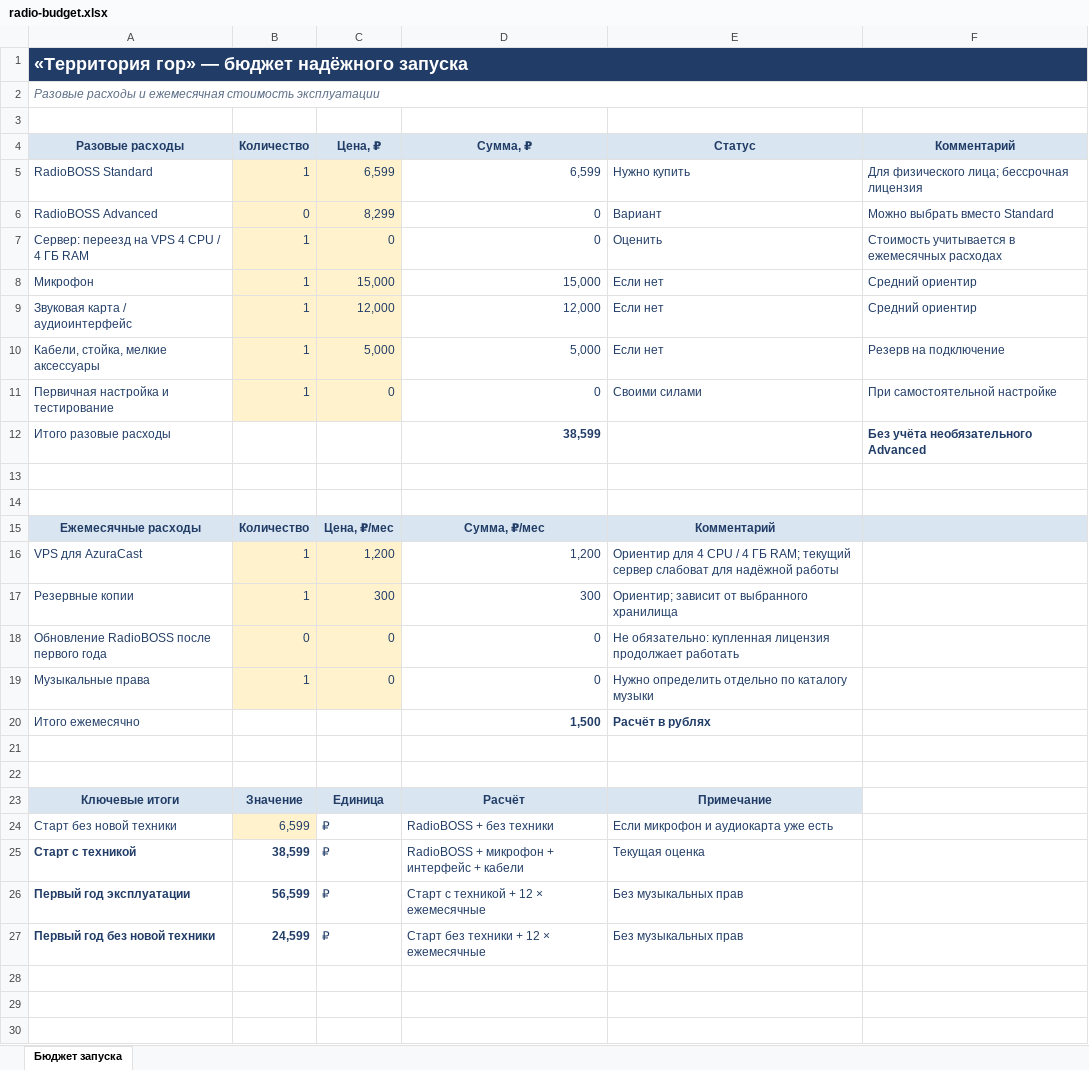
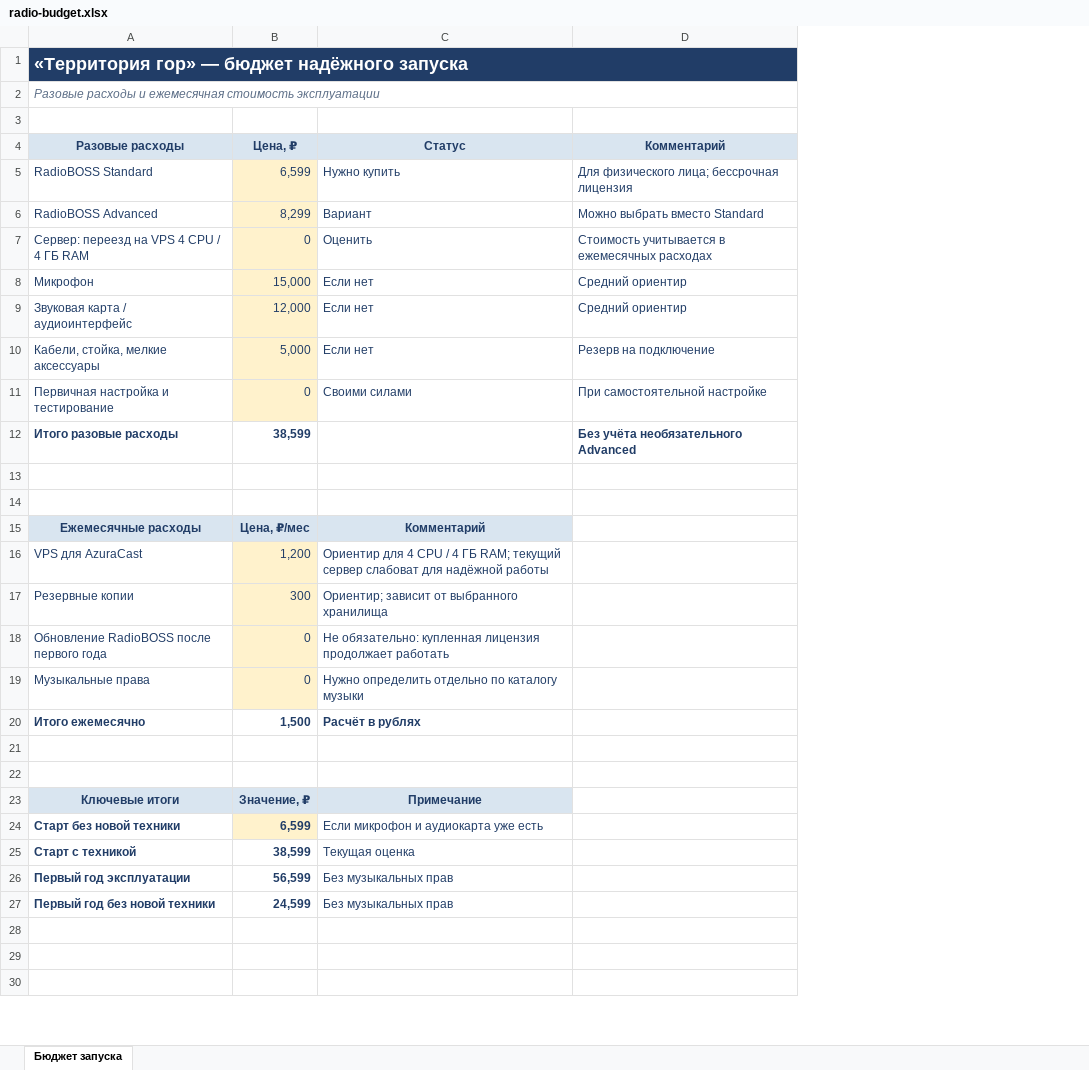
Before and after one commit to gazzati/radio-nadezhda, an Excel workbook: outputs/radio-budget.xlsx, sheet Бюджет запуска, drawn as a sheet; only a part is shown; values as stored, in another font and other column widths than the file's, no borders; removed rows and columns are numbered as before the commit, all else as after; the diff names each change by its address in the sheet, - before the commit and + after, or states it on an @@ line.

Commit message:
Simplify budget columns

```diff
--- a/outputs/radio-budget.xlsx (sheet Бюджет запуска)
+++ b/outputs/radio-budget.xlsx (sheet Бюджет запуска)
-column B (Количество), rows 5-27: 1 | 0 | 1 | 1 | 1 | 1 | 1 |  |  |  | Количество | 1 | 1 | 0 | 1 |  |  |  | Значение | 6,599 | 38,599 | 56,599 | 24,599
-column D (Сумма, ₽), rows 5-27: 6,599 | 0 | 0 | 15,000 | 12,000 | 5,000 | 0 | 38,599 |  |  | Сумма, ₽/мес | 1,200 | 300 | 0 | 0 | 1,500 |  |  | Расчёт | RadioBOSS + без техники | RadioBOSS + микрофон + интерфейс + кабели | Старт с техникой + 12 × ежемесячные | Старт без техники + 12 × ежемесячные
-A12 bold: off
+A12 bold: on
-B12 (Цена, ₽): (empty)
+B12 (Цена, ₽): 38,599
-D15 fill: #D9E5F0
+D15 fill: none
-A20 bold: off
+A20 bold: on
-B20 (Цена, ₽): (empty)
+B20 (Цена, ₽): 1,500
-B23 (Цена, ₽): Единица
+B23 (Цена, ₽): Значение, ₽
-A24 bold: off
+A24 bold: on
-B24 (Цена, ₽): ₽
+B24 (Цена, ₽): 6,599
-B24:B27 bold: off
+B24:B27 bold: on
-B24 fill: none
+B24 fill: #FFF2CC
-B25 (Цена, ₽): ₽
+B25 (Цена, ₽): 38,599
-B26 (Цена, ₽): ₽
+B26 (Цена, ₽): 56,599
-B27 (Цена, ₽): ₽
+B27 (Цена, ₽): 24,599
```
Also changed, not shown: 2 other files.
